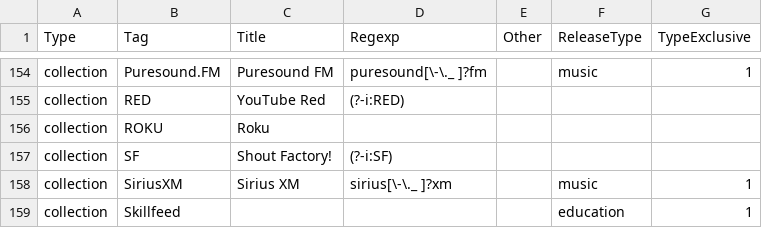
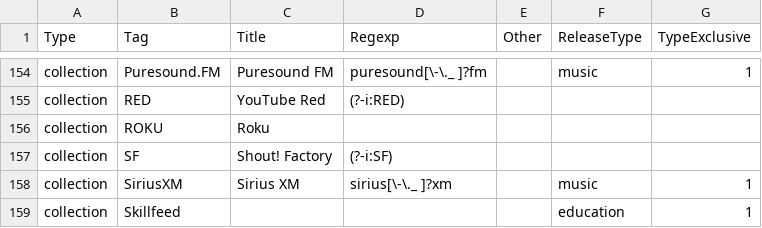
Before and after one commit to moistari/rls, a CSV file: taginfo/taginfo.csv, drawn as a sheet; only a part is shown, gaps mark what is left out.

Commit message:
fixing tag title

```diff
--- a/taginfo/taginfo.csv
+++ b/taginfo/taginfo.csv
@@ -156,3 +156,3 @@ collection,RED,YouTube Red,(?-i:RED),,,
 collection,ROKU,Roku,,,,
-collection,SF,Shout Factory!,(?-i:SF),,,
+collection,SF,Shout! Factory,(?-i:SF),,,
 collection,SiriusXM,Sirius XM,sirius[\-\._ ]?xm,,music,1
```
